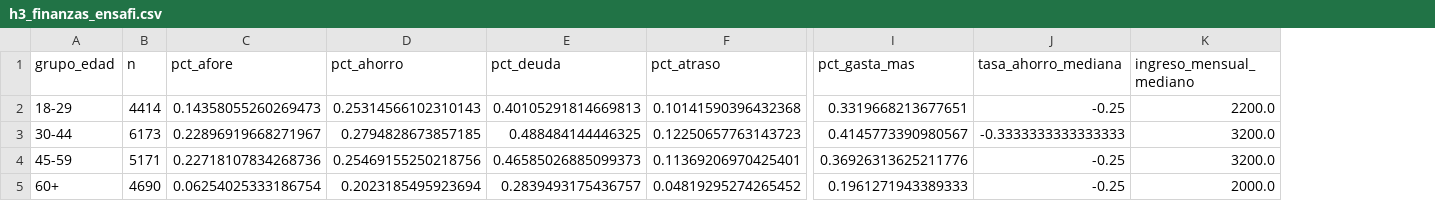
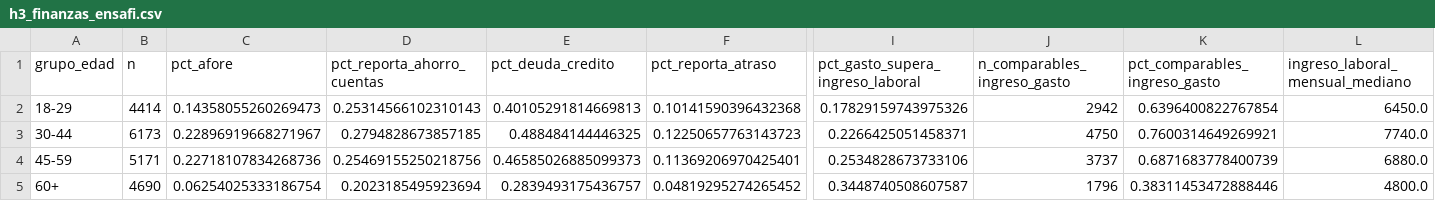
Before and after one commit to Betancourt1/gente-pobre-de-gustos-caros, a CSV file: reports/tables/h3_finanzas_ensafi.csv, drawn as a sheet; only a part is shown, gaps mark what is left out; removed rows and columns are numbered as before the commit, all else as after; the diff names each change by its address in the sheet, - before the commit and + after, or states it on an @@ line.

```diff
--- a/reports/tables/h3_finanzas_ensafi.csv
+++ b/reports/tables/h3_finanzas_ensafi.csv
-column I (pct_gasta_mas), rows 2-5: 0.3319668213677651 | 0.4145773390980567 | 0.36926313625211776 | 0.1961271943389333
-column J (tasa_ahorro_mediana), rows 2-5: -0.25 | -0.3333333333333333 | -0.25 | -0.25
-column K (ingreso_mensual_mediano), rows 2-5: 2200.0 | 3200.0 | 3200.0 | 2000.0
+column I (pct_gasto_supera_ingreso_laboral), rows 2-5: 0.17829159743975326 | 0.2266425051458371 | 0.2534828673733106 | 0.3448740508607587
+column J (n_comparables_ingreso_gasto), rows 2-5: 2942 | 4750 | 3737 | 1796
+column K (pct_comparables_ingreso_gasto), rows 2-5: 0.6396400822767854 | 0.7600314649269921 | 0.6871683778400739 | 0.38311453472888446
+column L (ingreso_laboral_mensual_mediano), rows 2-5: 6450.0 | 7740.0 | 6880.0 | 4800.0
-D1: pct_ahorro
+D1: pct_reporta_ahorro_cuentas
-E1: pct_deuda
+E1: pct_deuda_credito
-F1: pct_atraso
+F1: pct_reporta_atraso
```
Also changed, not shown: reports/tables/h1_perfil_hogares.csv, reports/tables/h2_sensibilidad_canastas_por_decil.csv, 25 other files.
